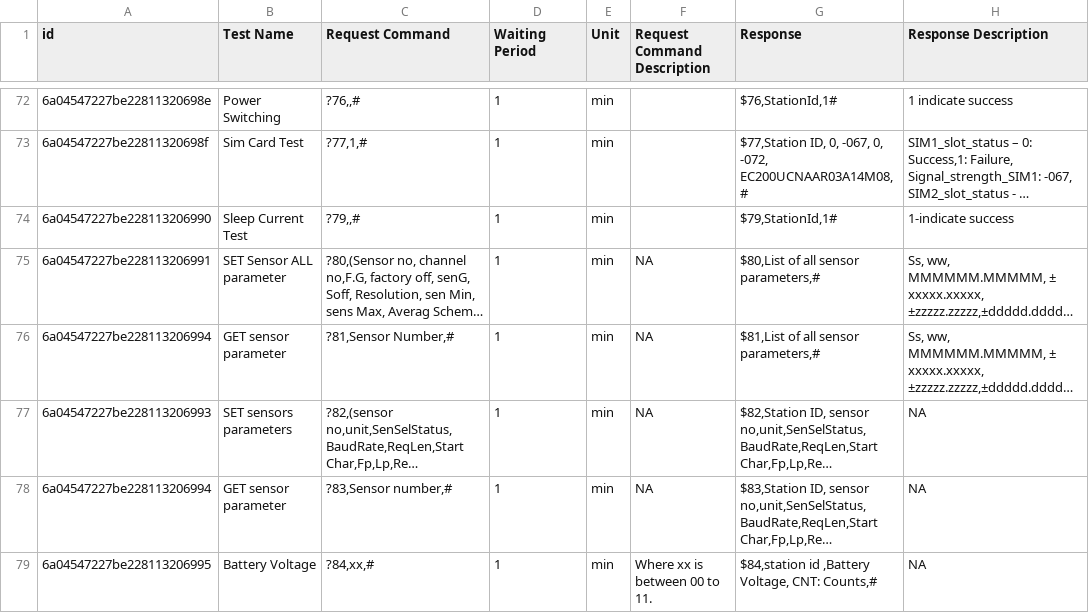
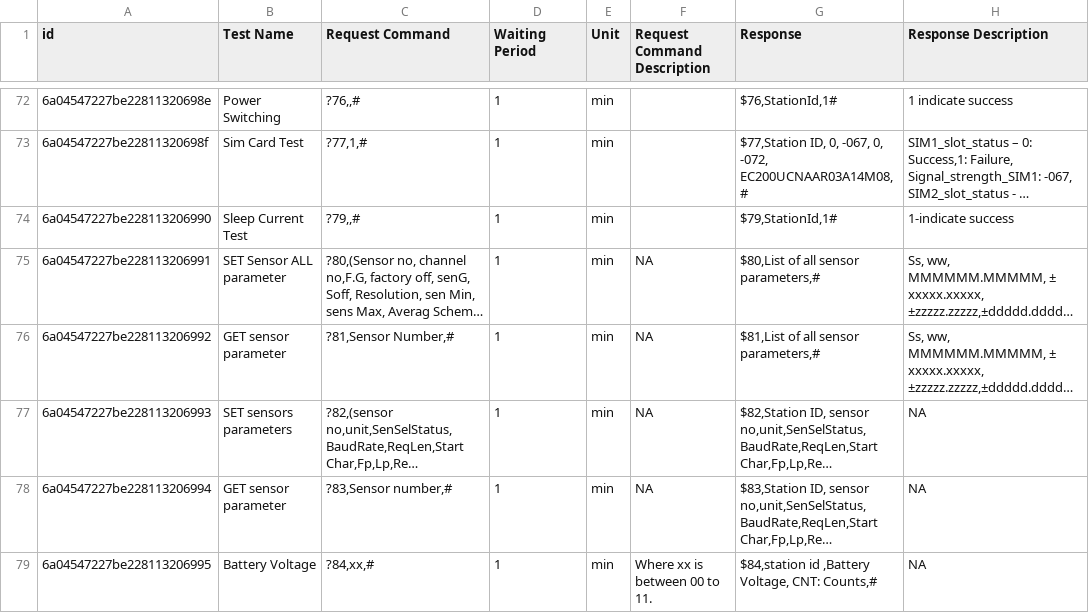
Before and after one commit to flutterDeveloper2206/drifter_buoy, a CSV file: Command reposne BLE.xlsx - Sheet1-2.csv, drawn as a sheet; only a part is shown, gaps mark what is left out; long unchanged cells end in …; the diff names each change by its address in the sheet, - before the commit and + after, or states it on an @@ line.

```diff
--- a/Command reposne BLE.xlsx - Sheet1-2.csv
+++ b/Command reposne BLE.xlsx - Sheet1-2.csv
-A76 (id): 6a04547227be228113206994
+A76 (id): 6a04547227be228113206992
```
Also changed, not shown: 9 other files.
